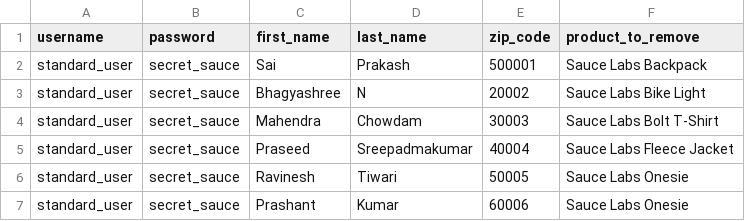
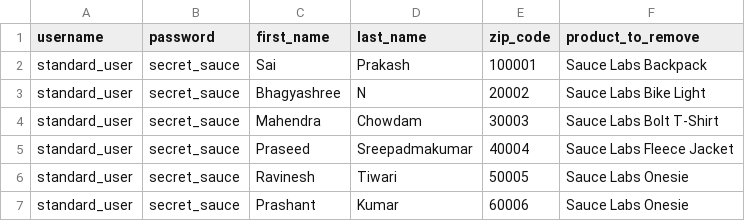
Before and after one commit to saiprakash0506/Wipro_Group5_Project, a CSV file: Ecommerce/pytest-framework/data/test_data.csv, drawn as a sheet.

```diff
--- a/Ecommerce/pytest-framework/data/test_data.csv
+++ b/Ecommerce/pytest-framework/data/test_data.csv
@@ -1,3 +1,3 @@
 username,password,first_name,last_name,zip_code,product_to_remove
-standard_user,secret_sauce,Sai,Prakash,500001,Sauce Labs Backpack
+standard_user,secret_sauce,Sai,Prakash,100001,Sauce Labs Backpack
 standard_user,secret_sauce,Bhagyashree,N,20002,Sauce Labs Bike Light
```
Also changed, not shown: 32 other files.
